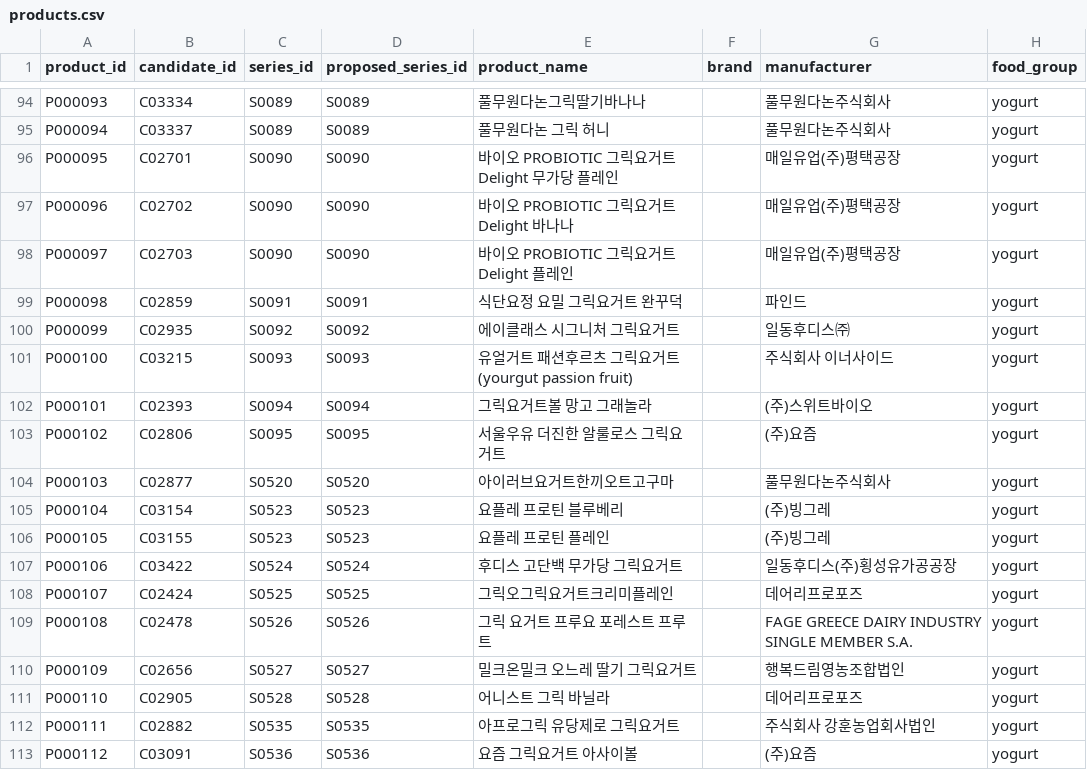
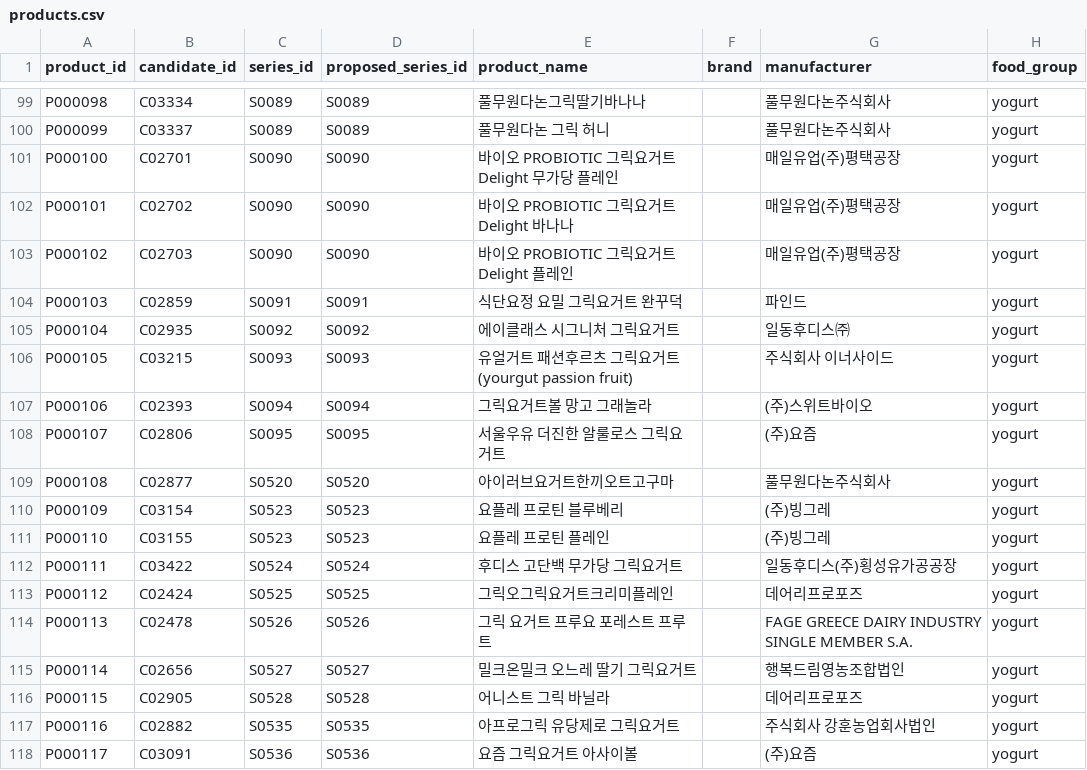
Before and after one commit to kmy040306/kmy040306.github.io, a CSV file: shared/data/processed/products.csv, drawn as a sheet; only a part is shown, gaps mark what is left out; addresses are those after the commit; the diff covers the shown part only; the diff names each change by its address in the sheet, - before the commit and + after, or states it on an @@ line.

```diff
--- a/shared/data/processed/products.csv
+++ b/shared/data/processed/products.csv
-A99 (product_id): P000093
+A99 (product_id): P000098
-A100 (product_id): P000094
+A100 (product_id): P000099
-A101 (product_id): P000095
+A101 (product_id): P000100
-A102 (product_id): P000096
+A102 (product_id): P000101
-A103 (product_id): P000097
+A103 (product_id): P000102
-A104 (product_id): P000098
+A104 (product_id): P000103
-A105 (product_id): P000099
+A105 (product_id): P000104
-A106 (product_id): P000100
+A106 (product_id): P000105
-A107 (product_id): P000101
+A107 (product_id): P000106
-A108 (product_id): P000102
+A108 (product_id): P000107
-A109 (product_id): P000103
+A109 (product_id): P000108
-A110 (product_id): P000104
+A110 (product_id): P000109
-A111 (product_id): P000105
+A111 (product_id): P000110
-A112 (product_id): P000106
+A112 (product_id): P000111
-A113 (product_id): P000107
+A113 (product_id): P000112
-A114 (product_id): P000108
+A114 (product_id): P000113
-A115 (product_id): P000109
+A115 (product_id): P000114
-A116 (product_id): P000110
+A116 (product_id): P000115
-A117 (product_id): P000111
+A117 (product_id): P000116
-A118 (product_id): P000112
+A118 (product_id): P000117
```
Also changed, not shown: 5 added rows and 22 edited cells elsewhere in this file, shared/data/processed/series_ml.csv, shared/data/processed/series_statistics.csv, 6 other files.
